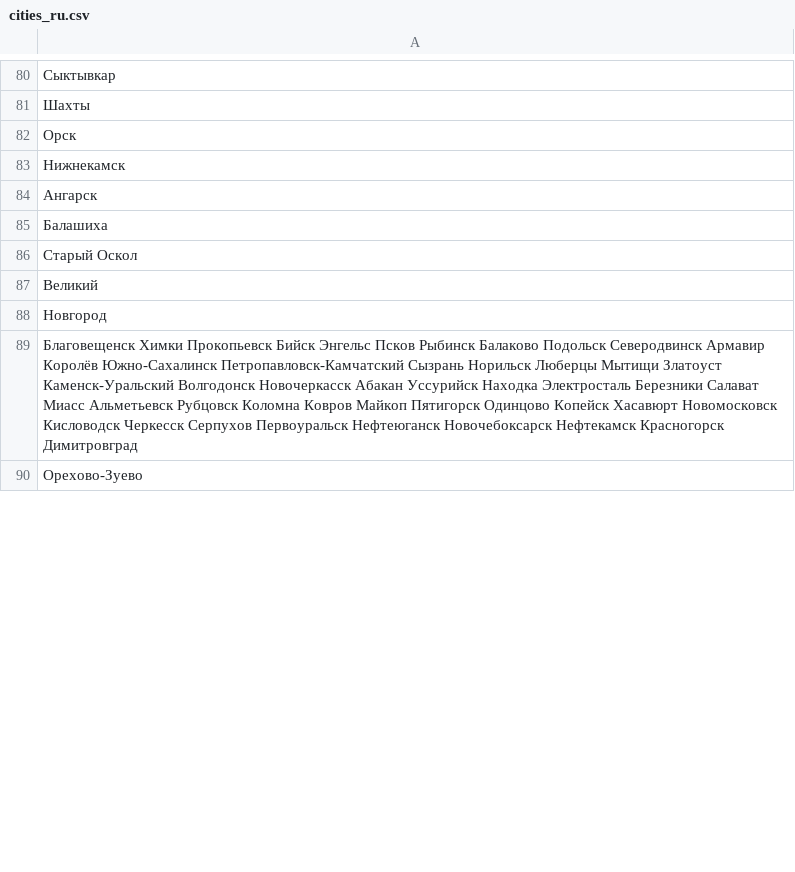
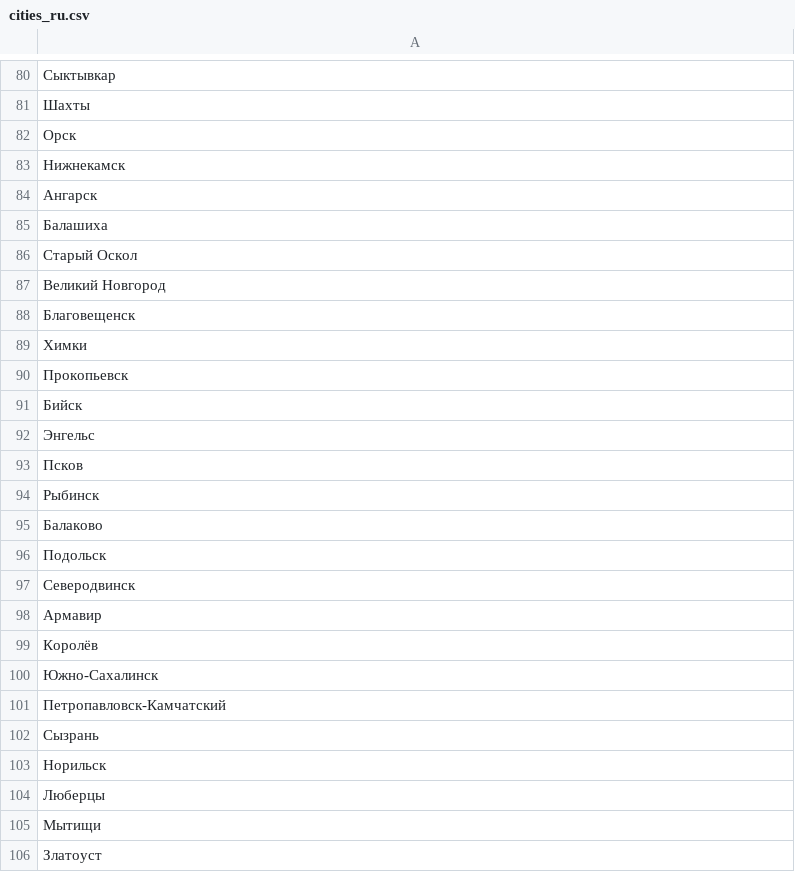
Before and after one commit to DrMozq/weather-clickhouse, a CSV file: reference/cities_ru.csv, drawn as a sheet; only a part is shown, gaps mark what is left out; the shorter side is filled out with more unchanged rows; the diff covers the shown part only; the diff names each change by its address in the sheet, - before the commit and + after, or states it on an @@ line.

Commit message:
Fix cities list: one city per line

```diff
--- a/reference/cities_ru.csv
+++ b/reference/cities_ru.csv
-A87: Великий
+A87: Великий Новгород
-A88: Новгород
+A88: Благовещенск
-A89: Благовещенск Химки Прокопьевск Бийск Энгельс Псков Рыбинск Балаково Подольск Северодвинск Армавир Королёв Южно-Сахалинск Петропавловск-Камчатский Сызрань Норильск Люберцы Мытищи Златоуст Каменск-Уральский Волгодонск Новочеркасск Абакан Уссурийск Находка Электросталь Березники Салават Миасс Альметьевск Рубцовск Коломна Ковров Майкоп Пятигорск Одинцово Копейск Хасавюрт Новомосковск Кисловодск Черкесск Серпухов Первоуральск Нефтеюганск Новочебоксарск Нефтекамск Красногорск Димитровград
+A89: Химки
+row 90: Прокопьевск
+row 91: Бийск
+row 92: Энгельс
+row 93: Псков
+row 94: Рыбинск
+row 95: Балаково
+row 96: Подольск
+row 97: Северодвинск
+row 98: Армавир
+row 99: Королёв
+row 100: Южно-Сахалинск
+row 101: Петропавловск-Камчатский
+row 102: Сызрань
+row 103: Норильск
+row 104: Люберцы
+row 105: Мытищи
+row 106: Златоуст
```
Also changed, not shown: 51 added rows and 6 edited cells elsewhere in this file.
